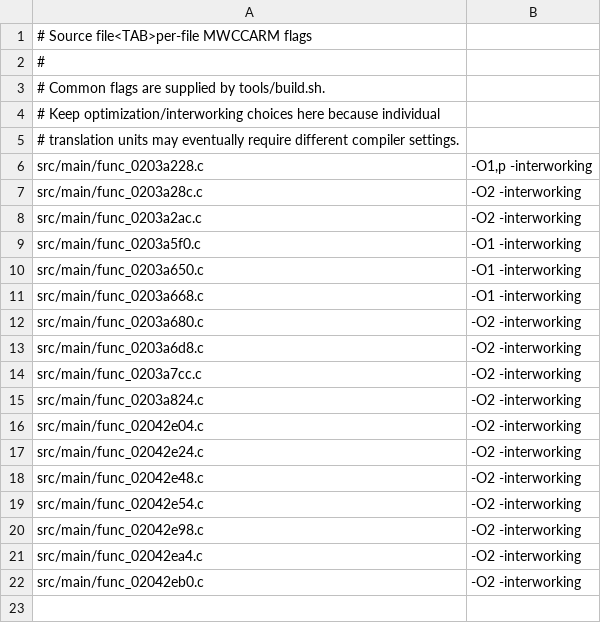
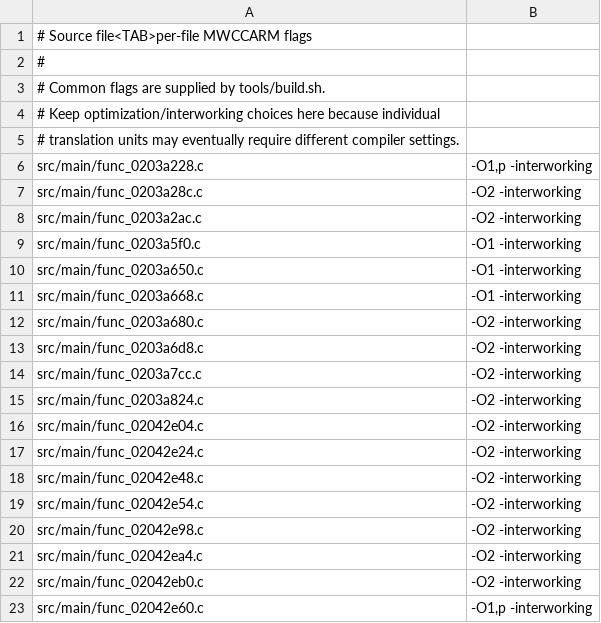
Before and after one commit to dothacktranslate/okamiden-decomp, a TSV file: config/arm9/mwcc_sources.tsv, drawn as a sheet; the diff names each change by its address in the sheet, - before the commit and + after, or states it on an @@ line.

```diff
--- a/config/arm9/mwcc_sources.tsv
+++ b/config/arm9/mwcc_sources.tsv
+row 23: src/main/func_02042e60.c | -O1,p -interworking
```
Also changed, not shown: 2 other files.
